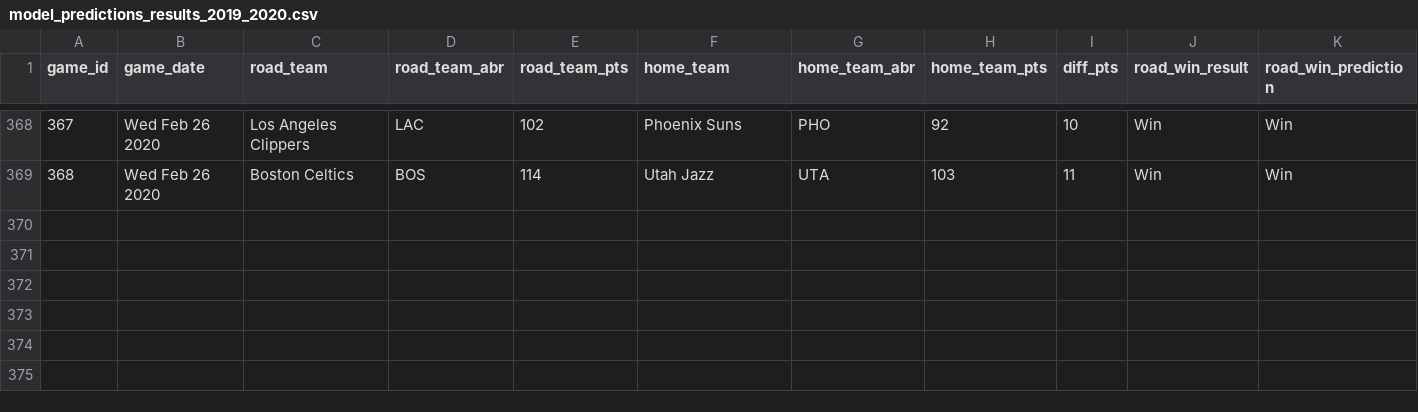
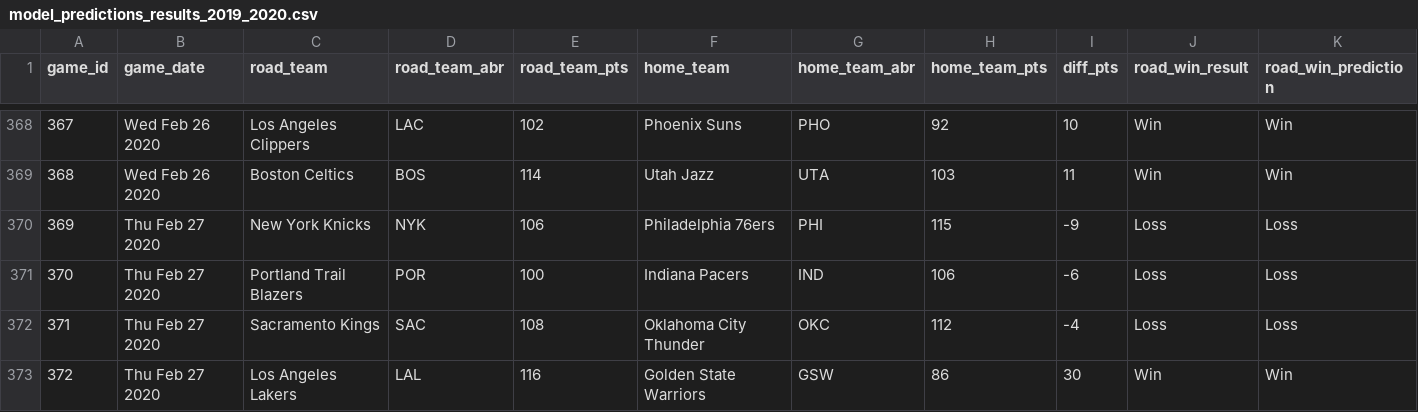
Before and after one commit to zsubhani/utexas_hw_python, a CSV file: model_predictions_results_2019_2020.csv, drawn as a sheet; only a part is shown, gaps mark what is left out; rows hold the shown columns only; the diff names each change by its address in the sheet, - before the commit and + after, or states it on an @@ line.

Commit message:
updated results

```diff
--- a/model_predictions_results_2019_2020.csv
+++ b/model_predictions_results_2019_2020.csv
+row 370: 369 | Thu Feb 27 2020 | New York Knicks | NYK | 106 | Philadelphia 76ers | PHI | 115 | -9 | Loss | Loss
+row 371: 370 | Thu Feb 27 2020 | Portland Trail Blazers | POR | 100 | Indiana Pacers | IND | 106 | -6 | Loss | Loss
+row 372: 371 | Thu Feb 27 2020 | Sacramento Kings | SAC | 108 | Oklahoma City Thunder | OKC | 112 | -4 | Loss | Loss
+row 373: 372 | Thu Feb 27 2020 | Los Angeles Lakers | LAL | 116 | Golden State Warriors | GSW | 86 | 30 | Win | Win
```
